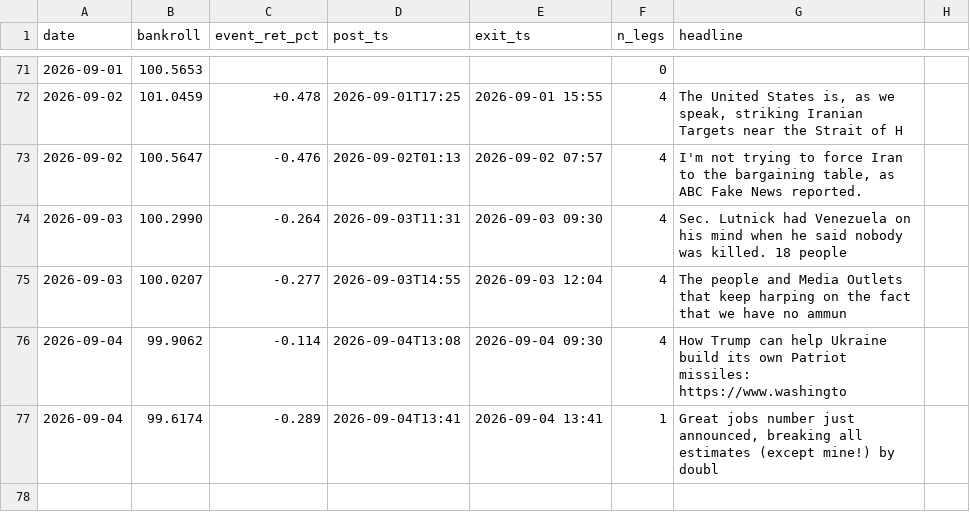
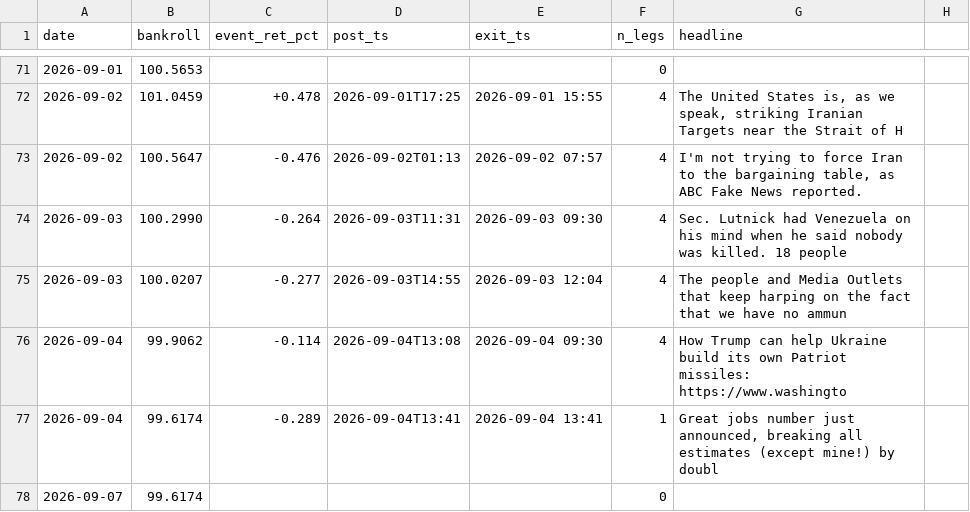
Before and after one commit to blaggr/Claude, a CSV file: experiments/simulation/ledger.csv, drawn as a sheet; only a part is shown, gaps mark what is left out.

```diff
--- a/experiments/simulation/ledger.csv
+++ b/experiments/simulation/ledger.csv
@@ -77 +77,2 @@ date,bankroll,event_ret_pct,post_ts,exit_ts,n_legs,headline
 2026-09-04,99.6174,-0.289,2026-09-04T13:41,2026-09-04 13:41,1,"Great jobs number just announced, breaking all estimates (except mine!) by doubl"
+2026-09-07,99.6174,,,,0,
```
Also changed, not shown: 2 other files.
